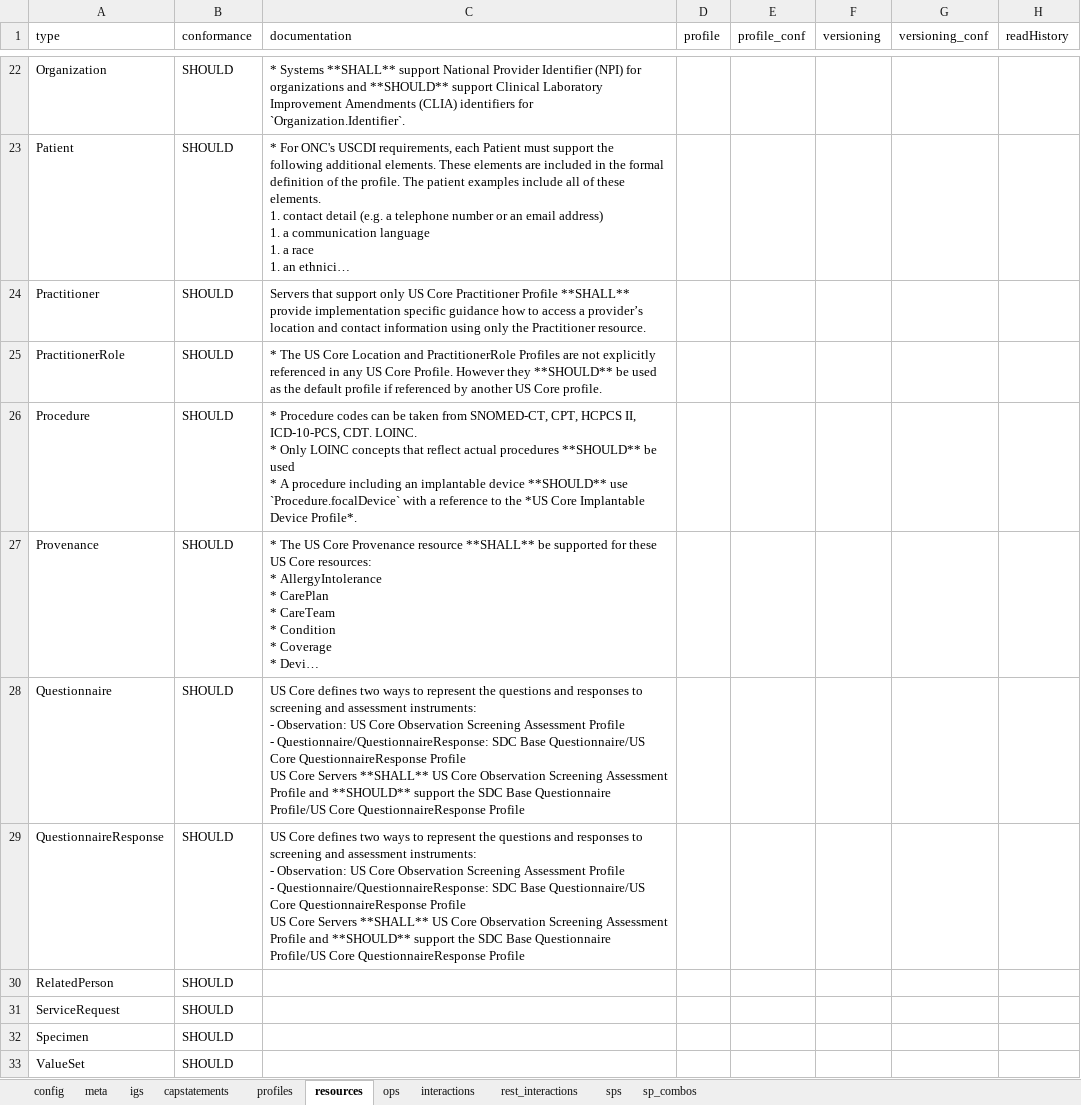
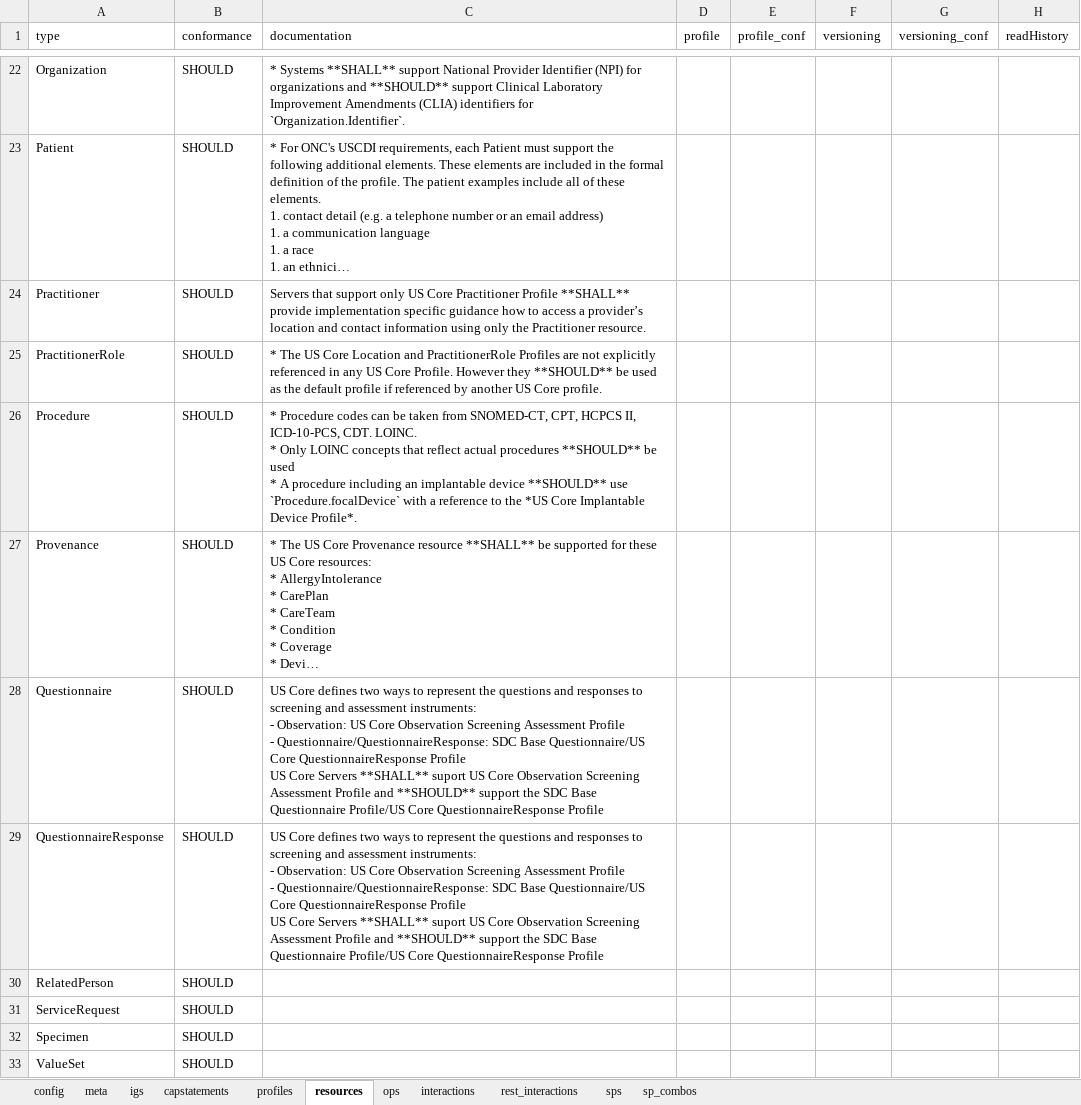
Before and after one commit to HL7/US-Core, an Excel workbook: input/resources_spreadsheets/uscore-client.xlsx, sheet resources, drawn as a sheet; only a part is shown, gaps mark what is left out; long unchanged cells end in …; values as stored, in another font and other column widths than the file's, no borders; conditional formats not drawn; the diff names each change by its address in the sheet, - before the commit and + after, or states it on an @@ line.

```diff
--- a/input/resources_spreadsheets/uscore-client.xlsx (sheet resources)
+++ b/input/resources_spreadsheets/uscore-client.xlsx (sheet resources)
-C28:C29 (documentation): …Servers **SHALL** US Core…
+C28:C29 (documentation): …Servers **SHALL** suport US Core…
```
Also changed, not shown: input/resources_spreadsheets/uscore-server.xlsx, 5 other files.
